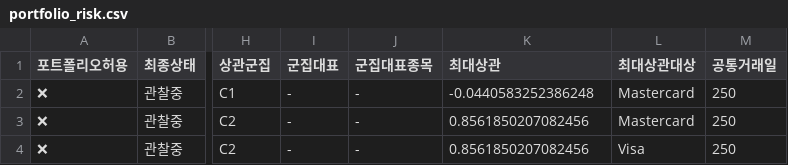
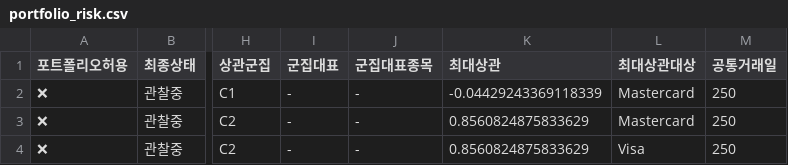
Before and after one commit to dg4200355-arch/apex-ai-trading-bot, a CSV file: reports/portfolio_risk.csv, drawn as a sheet; only a part is shown, gaps mark what is left out; the diff names each change by its address in the sheet, - before the commit and + after, or states it on an @@ line.

```diff
--- a/reports/portfolio_risk.csv
+++ b/reports/portfolio_risk.csv
-K2 (최대상관): -0.0440583252386248
+K2 (최대상관): -0.04429243369118339
-K3:K4 (최대상관): 0.8561850207082456
+K3:K4 (최대상관): 0.8560824875833629
```
Also changed, not shown: reports/paper_account.csv, reports/paper_forward.csv, 5 other files.
